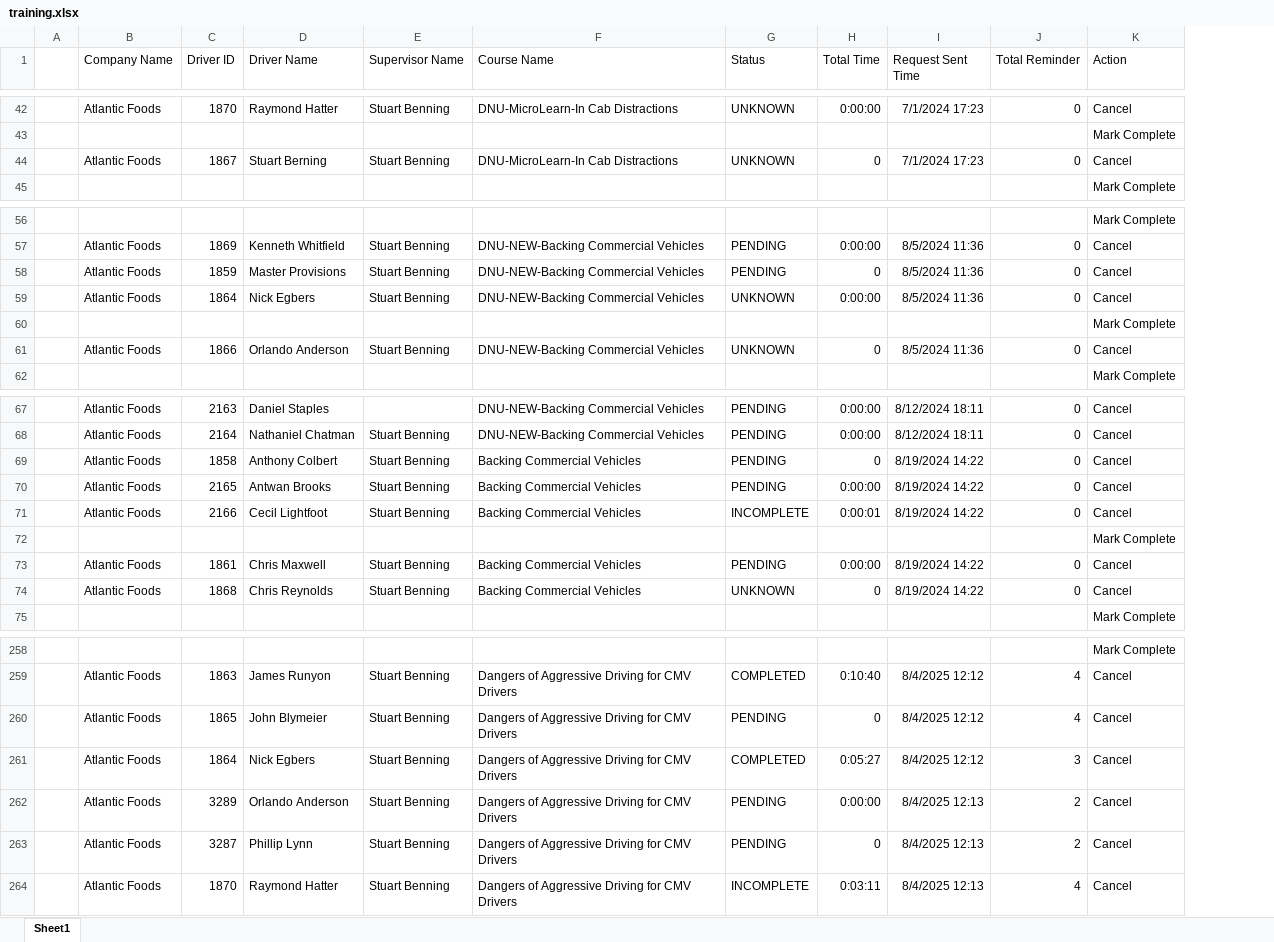
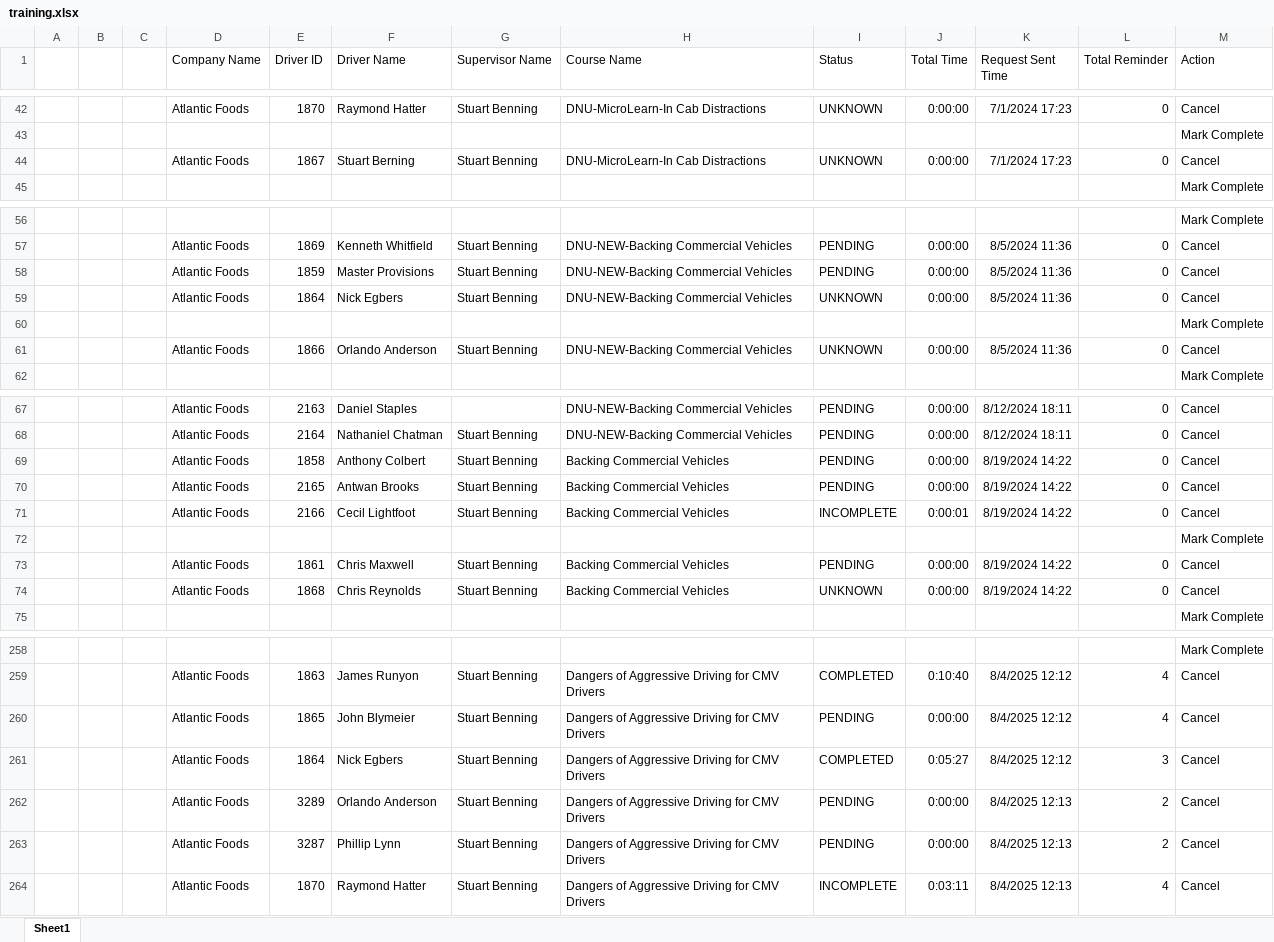
Before and after one commit to jmullins-DEN/Atlantic-Foods, an Excel workbook: training.xlsx, sheet Sheet1, drawn as a sheet; only a part is shown, gaps mark what is left out; values as stored, in another font and other column widths than the file's, no borders; addresses are those after the commit; the diff covers the shown part only; the diff names each change by its address in the sheet, - before the commit and + after, or states it on an @@ line.

```diff
--- a/training.xlsx (sheet Sheet1)
+++ b/training.xlsx (sheet Sheet1)
+column B, empty
+column C, empty
-J44 (Total Time): 0
+J44 (Total Time): 0:00:00
-J58 (Total Time): 0
+J58 (Total Time): 0:00:00
-J61 (Total Time): 0
+J61 (Total Time): 0:00:00
-J69 (Total Time): 0
+J69 (Total Time): 0:00:00
-J74 (Total Time): 0
+J74 (Total Time): 0:00:00
-J260 (Total Time): 0
+J260 (Total Time): 0:00:00
-J263 (Total Time): 0
+J263 (Total Time): 0:00:00
```
Also changed, not shown: 19 edited cells elsewhere in this sheet.
